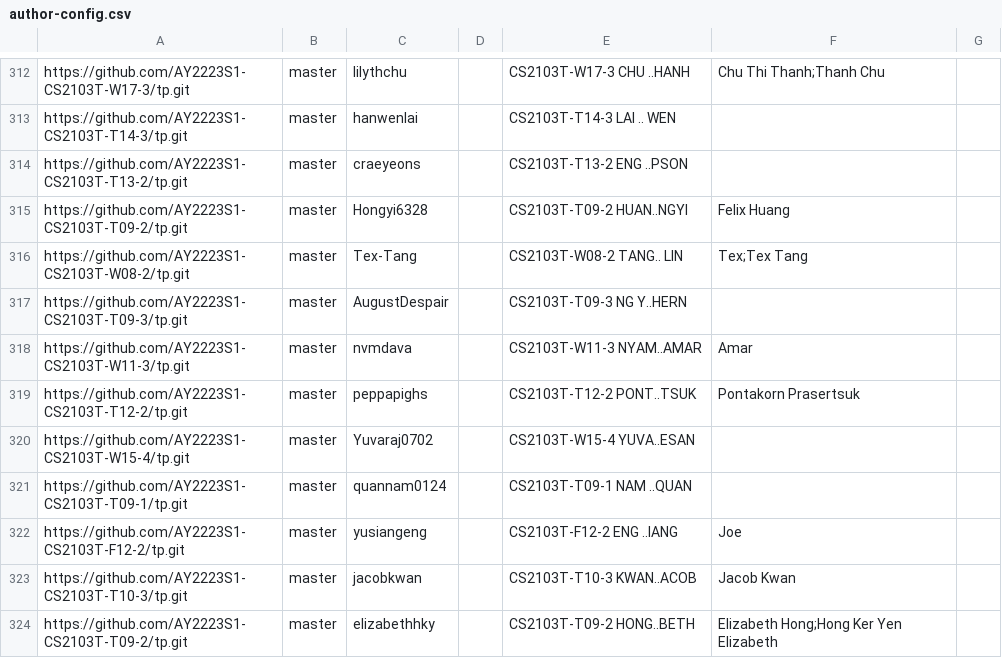
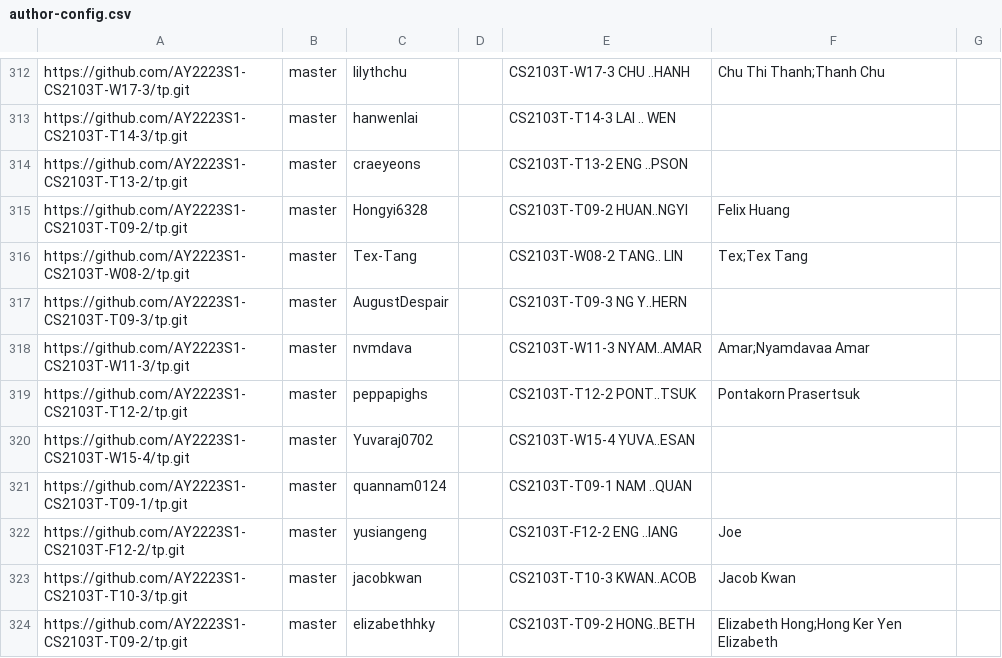
Before and after one commit to nus-cs2103-AY2223S1/tp-dashboard, a CSV file: configs/author-config.csv, drawn as a sheet; only a part is shown, gaps mark what is left out.

Commit message:
Update configs

```diff
--- a/configs/author-config.csv
+++ b/configs/author-config.csv
@@ -317,3 +317,3 @@ https://github.com/AY2223S1-CS2103T-W08-2/tp.git,master,Tex-Tang,,CS2103T-W08-2
 https://github.com/AY2223S1-CS2103T-T09-3/tp.git,master,AugustDespair,,CS2103T-T09-3 NG Y..HERN,,
-https://github.com/AY2223S1-CS2103T-W11-3/tp.git,master,nvmdava,,CS2103T-W11-3 NYAM..AMAR,Amar,
+https://github.com/AY2223S1-CS2103T-W11-3/tp.git,master,nvmdava,,CS2103T-W11-3 NYAM..AMAR,Amar;Nyamdavaa Amar,
 https://github.com/AY2223S1-CS2103T-T12-2/tp.git,master,peppapighs,,CS2103T-T12-2 PONT..TSUK,Pontakorn Prasertsuk,
```
